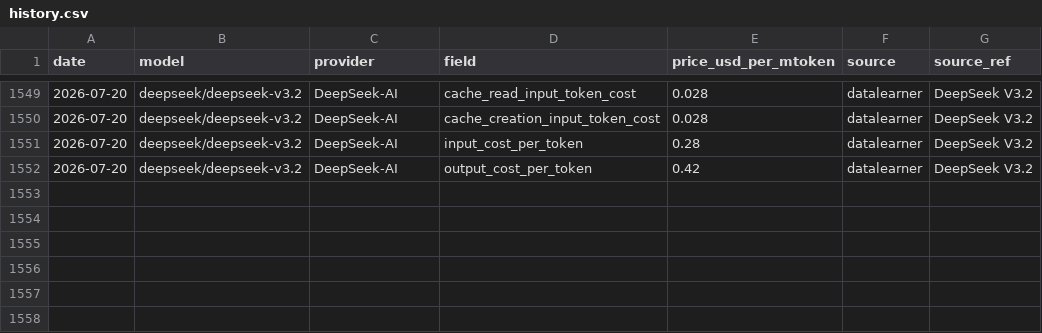
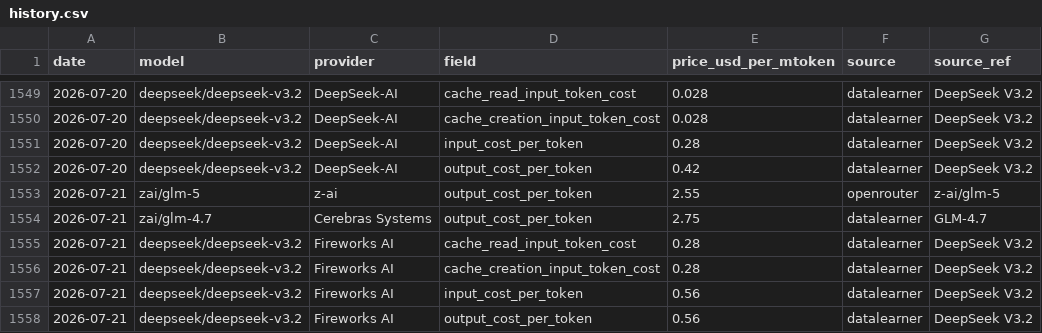
Before and after one commit to cherielilili/llm-pricing-tracker, a CSV file: data/history.csv, drawn as a sheet; only a part is shown, gaps mark what is left out.

```diff
--- a/data/history.csv
+++ b/data/history.csv
@@ -1552 +1552,7 @@ date,model,provider,field,price_usd_per_mtoken,source,source_ref
 2026-07-20,deepseek/deepseek-v3.2,DeepSeek-AI,output_cost_per_token,0.42,datalearner,DeepSeek V3.2
+2026-07-21,zai/glm-5,z-ai,output_cost_per_token,2.55,openrouter,z-ai/glm-5
+2026-07-21,zai/glm-4.7,Cerebras Systems,output_cost_per_token,2.75,datalearner,GLM-4.7
+2026-07-21,deepseek/deepseek-v3.2,Fireworks AI,cache_read_input_token_cost,0.28,datalearner,DeepSeek V3.2
+2026-07-21,deepseek/deepseek-v3.2,Fireworks AI,cache_creation_input_token_cost,0.28,datalearner,DeepSeek V3.2
+2026-07-21,deepseek/deepseek-v3.2,Fireworks AI,input_cost_per_token,0.56,datalearner,DeepSeek V3.2
+2026-07-21,deepseek/deepseek-v3.2,Fireworks AI,output_cost_per_token,0.56,datalearner,DeepSeek V3.2
```
Also changed, not shown: 1 other file.
